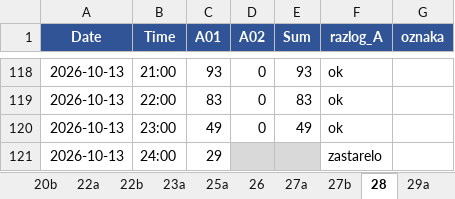
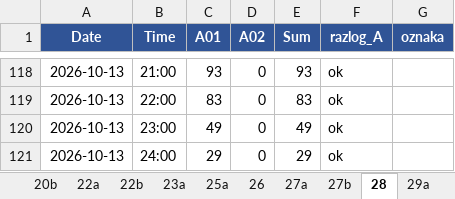
Before and after one commit to vijukM/ns-bike-data, an Excel workbook: podaci/excel/bicikli_2026-10.xlsx, sheet 28, drawn as a sheet; only a part is shown, gaps mark what is left out; values as stored, in another font and other column widths than the file's, no borders; conditional formats not drawn; the diff names each change by its address in the sheet, - before the commit and + after, or states it on an @@ line.

```diff
--- a/podaci/excel/bicikli_2026-10.xlsx (sheet 28)
+++ b/podaci/excel/bicikli_2026-10.xlsx (sheet 28)
-D121 (A02): (empty)
+D121 (A02): 0
-D121:E121 fill: #D9D9D9
+D121:E121 fill: none
-E121 (Sum): (empty)
+E121 (Sum): 29
-F121 (razlog_A): zastarelo
+F121 (razlog_A): ok
```
Also changed, not shown: sheet 51a, sheet 26, sheet 20a, sheet 15b, sheet 27b, sheet 15a, 8 other files.
